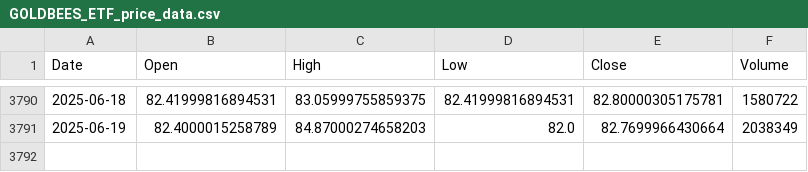
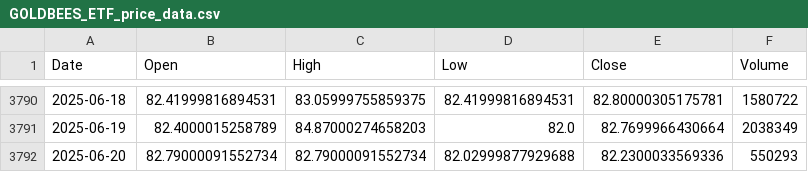
Before and after one commit to Adithya-Jayan/DL-7-25, a CSV file: Final/Jaison/Data/GOLDBEES_ETF_price_data.csv, drawn as a sheet; only a part is shown, gaps mark what is left out; the diff names each change by its address in the sheet, - before the commit and + after, or states it on an @@ line.

```diff
--- a/Final/Jaison/Data/GOLDBEES_ETF_price_data.csv
+++ b/Final/Jaison/Data/GOLDBEES_ETF_price_data.csv
+row 3792: 2025-06-20 | 82.79000091552734 | 82.79000091552734 | 82.02999877929688 | 82.2300033569336 | 550293
```
Also changed, not shown: 30 other files.
